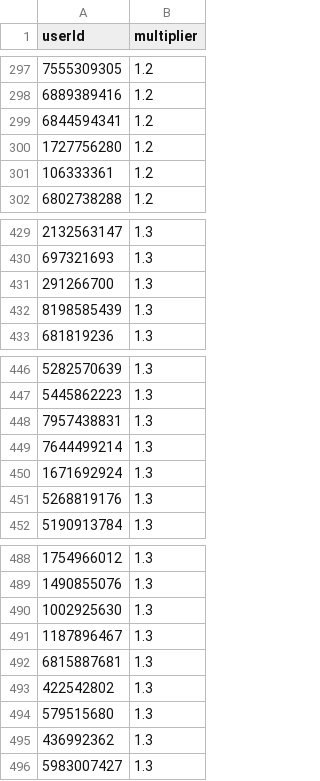
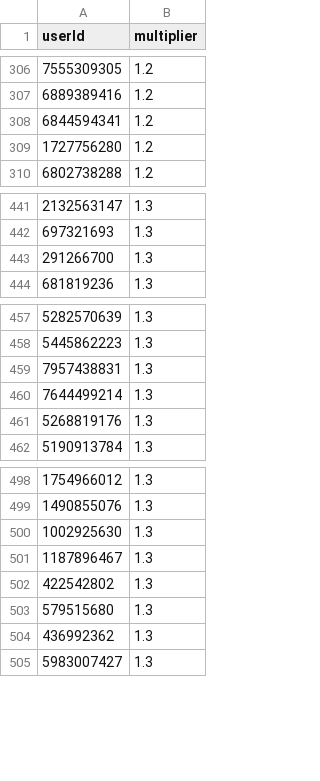
Before and after one commit to a-bormotov/tg_pixel, a CSV file: nft_data.csv, drawn as a sheet; only a part is shown, gaps mark what is left out; the diff covers the shown part only.

```diff
--- a/nft_data.csv
+++ b/nft_data.csv
@@ -300,3 +309,2 @@ userId,multiplier
 1727756280,1.2
-106333361,1.2
 6802738288,1.2
@@ -431,3 +443,2 @@ userId,multiplier
 291266700,1.3
-8198585439,1.3
 681819236,1.3
@@ -449,3 +460,2 @@ userId,multiplier
 7644499214,1.3
-1671692924,1.3
 5268819176,1.3
@@ -491,3 +501,2 @@ userId,multiplier
 1187896467,1.3
-6815887681,1.3
 422542802,1.3
```
Also changed, not shown: 13 added rows and 1 removed row elsewhere in this file.
